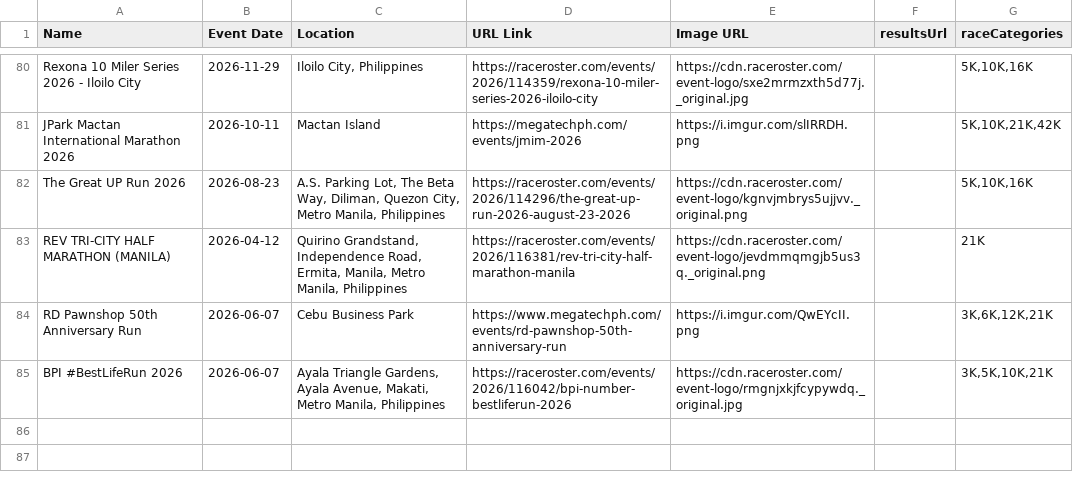
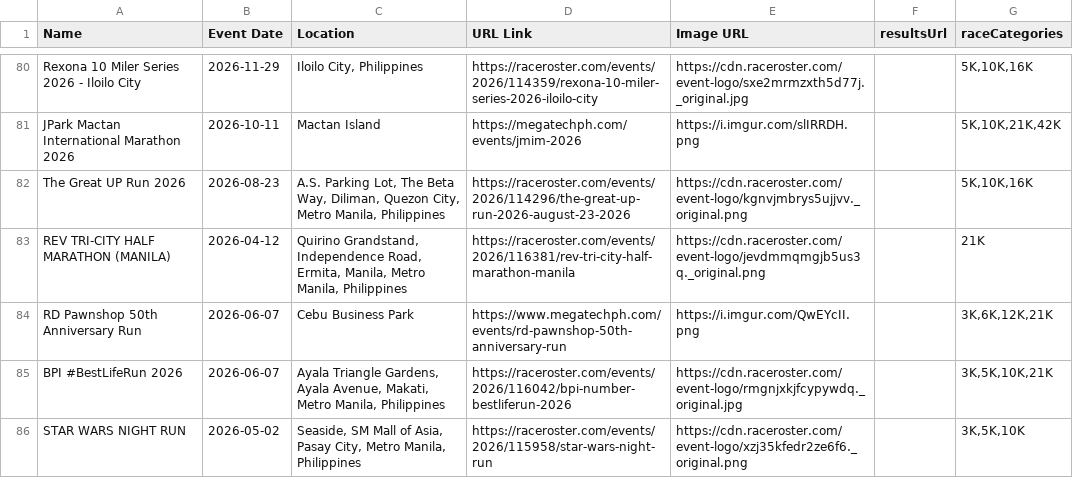
Before and after one commit to anthrax08/myrunph-events, a CSV file: events.csv, drawn as a sheet; only a part is shown, gaps mark what is left out.

Commit message:
Update events.csv

```diff
--- a/events.csv
+++ b/events.csv
@@ -85 +85,2 @@ RD Pawnshop 50th Anniversary Run;2026-06-07;Cebu Business Park;https://www.megat
 BPI #BestLifeRun 2026;2026-06-07;Ayala Triangle Gardens, Ayala Avenue, Makati, Metro Manila, Philippines;https://raceroster.com/events/2026/116042/bpi-number-bestliferun-2026;https://cdn.raceroster.com/event-logo/rmgnjxkjfcypywdq._original.jpg;;3K,5K,10K,21K
+STAR WARS NIGHT RUN;2026-05-02;Seaside, SM Mall of Asia, Pasay City, Metro Manila, Philippines;https://raceroster.com/events/2026/115958/star-wars-night-run;https://cdn.raceroster.com/event-logo/xzj35kfedr2ze6f6._original.png;;3K,5K,10K
```
